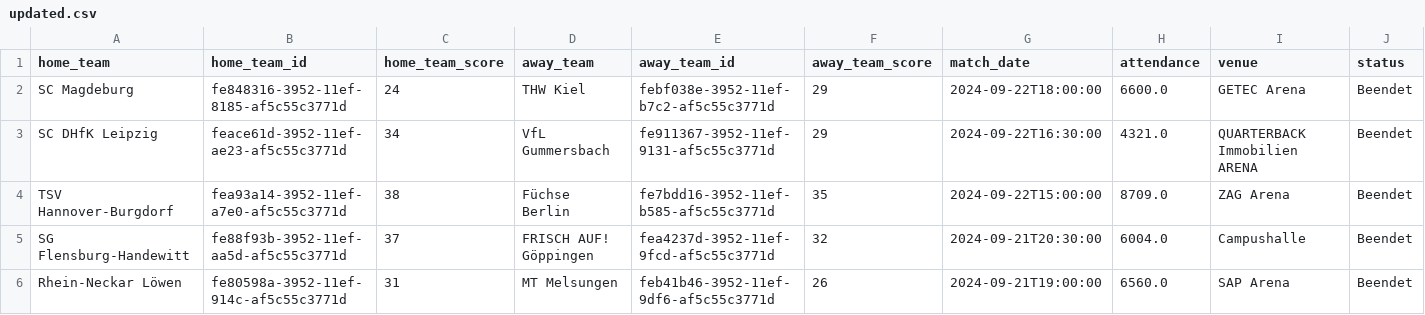
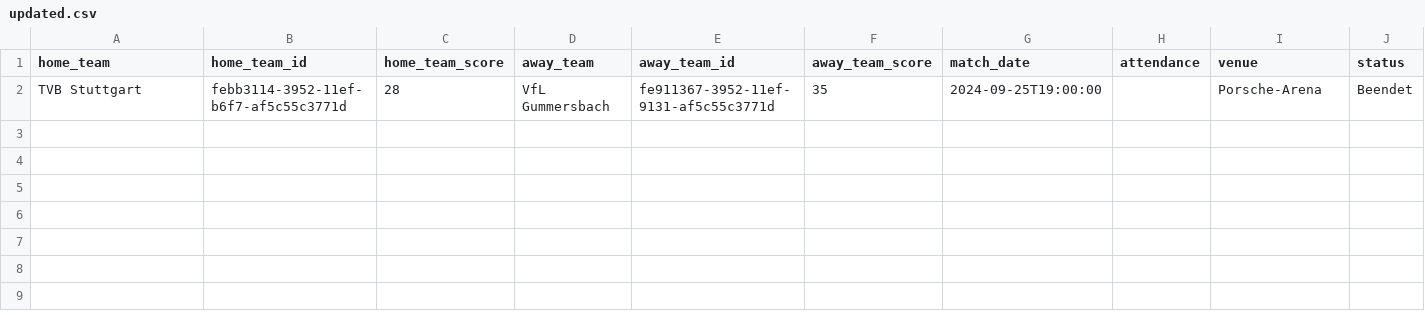
Before and after one commit to boycakra/Bundesh_Dasboard, a CSV file: updated.csv, drawn as a sheet; only a part is shown; removed rows and columns are numbered as before the commit, all else as after; rows hold the shown columns only; the diff names each change by its address in the sheet, - before the commit and + after, or states it on an @@ line.

Commit message:
UPDATED Data
updated data match staticstic and map shots

```diff
--- a/updated.csv
+++ b/updated.csv
-row 2: SC Magdeburg | fe848316-3952-11ef-8185-af5c55c3771d | 24 | THW Kiel | febf038e-3952-11ef-b7c2-af5c55c3771d | 29 | 2024-09-22T18:00:00 | 6600.0 | GETEC Arena | Beendet
-row 3: SC DHfK Leipzig | feace61d-3952-11ef-ae23-af5c55c3771d | 34 | VfL Gummersbach | fe911367-3952-11ef-9131-af5c55c3771d | 29 | 2024-09-22T16:30:00 | 4321.0 | QUARTERBACK Immobilien ARENA | Beendet
-row 4: TSV Hannover-Burgdorf | fea93a14-3952-11ef-a7e0-af5c55c3771d | 38 | Füchse Berlin | fe7bdd16-3952-11ef-b585-af5c55c3771d | 35 | 2024-09-22T15:00:00 | 8709.0 | ZAG Arena | Beendet
-row 5: SG Flensburg-Handewitt | fe88f93b-3952-11ef-aa5d-af5c55c3771d | 37 | FRISCH AUF! Göppingen | fea4237d-3952-11ef-9fcd-af5c55c3771d | 32 | 2024-09-21T20:30:00 | 6004.0 | Campushalle | Beendet
-row 6: Rhein-Neckar Löwen | fe80598a-3952-11ef-914c-af5c55c3771d | 31 | MT Melsungen | feb41b46-3952-11ef-9df6-af5c55c3771d | 26 | 2024-09-21T19:00:00 | 6560.0 | SAP Arena | Beendet
+row 2: TVB Stuttgart | febb3114-3952-11ef-b6f7-af5c55c3771d | 28 | VfL Gummersbach | fe911367-3952-11ef-9131-af5c55c3771d | 35 | 2024-09-25T19:00:00 |  | Porsche-Arena | Beendet
```
Also changed, not shown: Stats_Map/competitors_data.csv, Stats_Map/events_data.csv, 4 other files.
